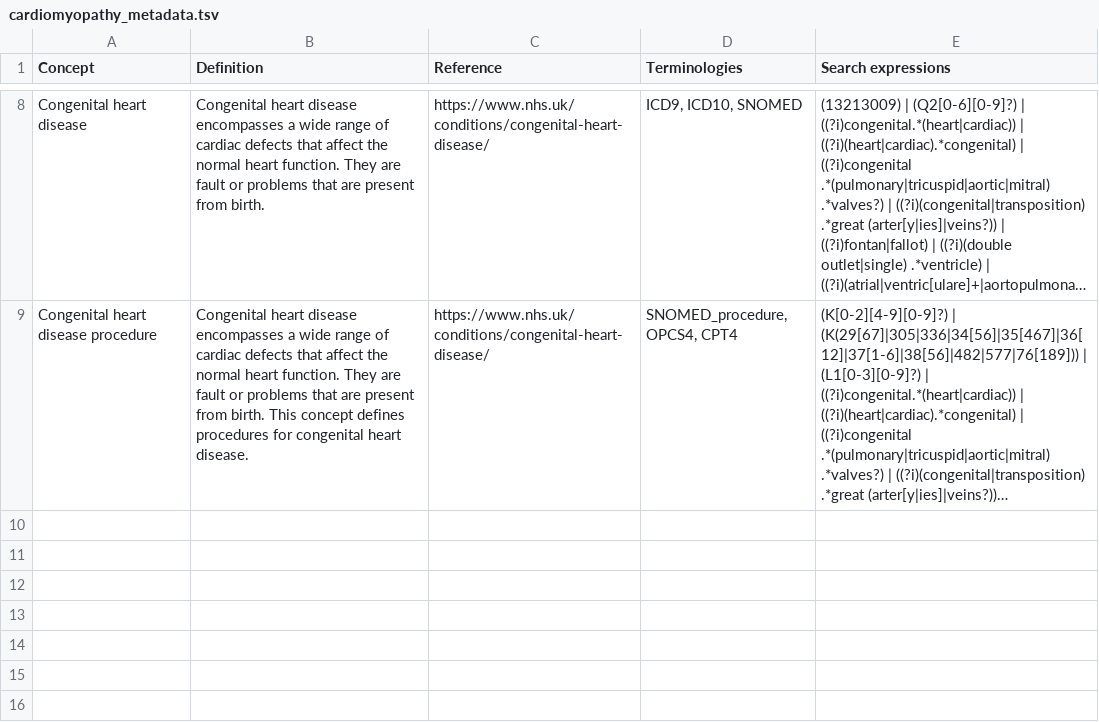
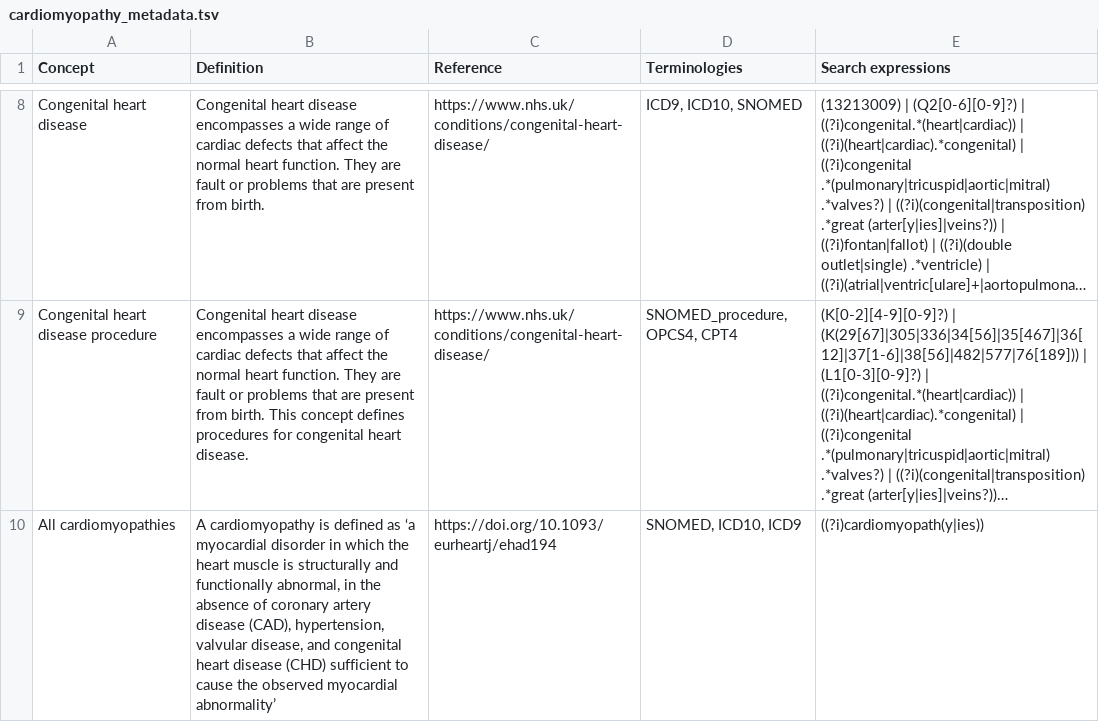
Before and after one commit to nicksunderland/heRmes, a TSV file: inst/extdata/nih_cardiomyopathy_codes/cardiomyopathy_metadata.tsv, drawn as a sheet; only a part is shown, gaps mark what is left out; long unchanged cells end in …; the diff names each change by its address in the sheet, - before the commit and + after, or states it on an @@ line.

```diff
--- a/inst/extdata/nih_cardiomyopathy_codes/cardiomyopathy_metadata.tsv
+++ b/inst/extdata/nih_cardiomyopathy_codes/cardiomyopathy_metadata.tsv
+row 10: All cardiomyopathies | A cardiomyopathy is defined as ‘a myocardial disorder in which the heart muscle is structurally and functionally abnormal, in the absence of coronary artery disease (CAD), hypertension, valvular disease, and congenital heart disease (CHD) sufficient to cause the observed myocardial abnormality’ | https://doi.org/10.1093/eurheartj/ehad194 | SNOMED, ICD10, ICD9 | ((?i)cardiomyopath(y|ies))
```
Also changed, not shown: inst/extdata/nih_cardiomyopathy_codes/cardiomyopathy_codes.tsv, vignettes/figures/cardiomyopathy_codes_dat.tsv, 4 other files.
